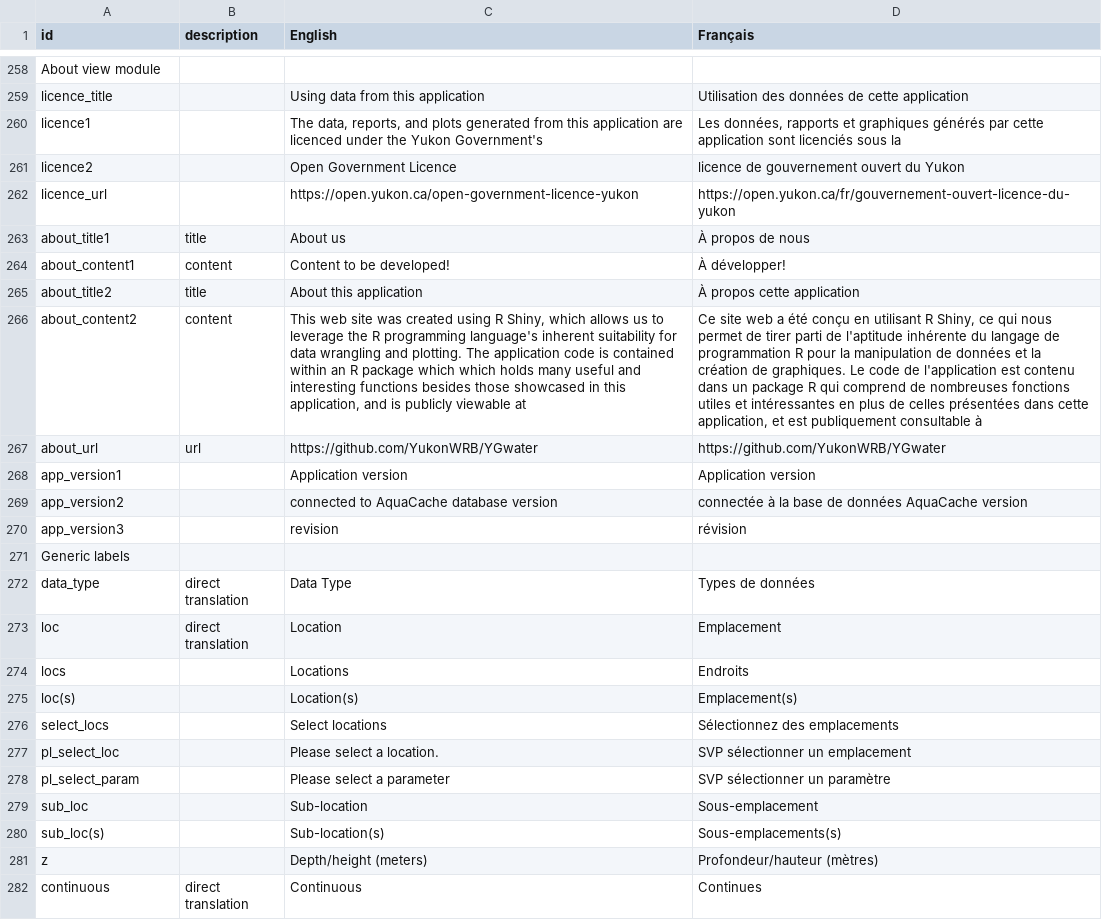
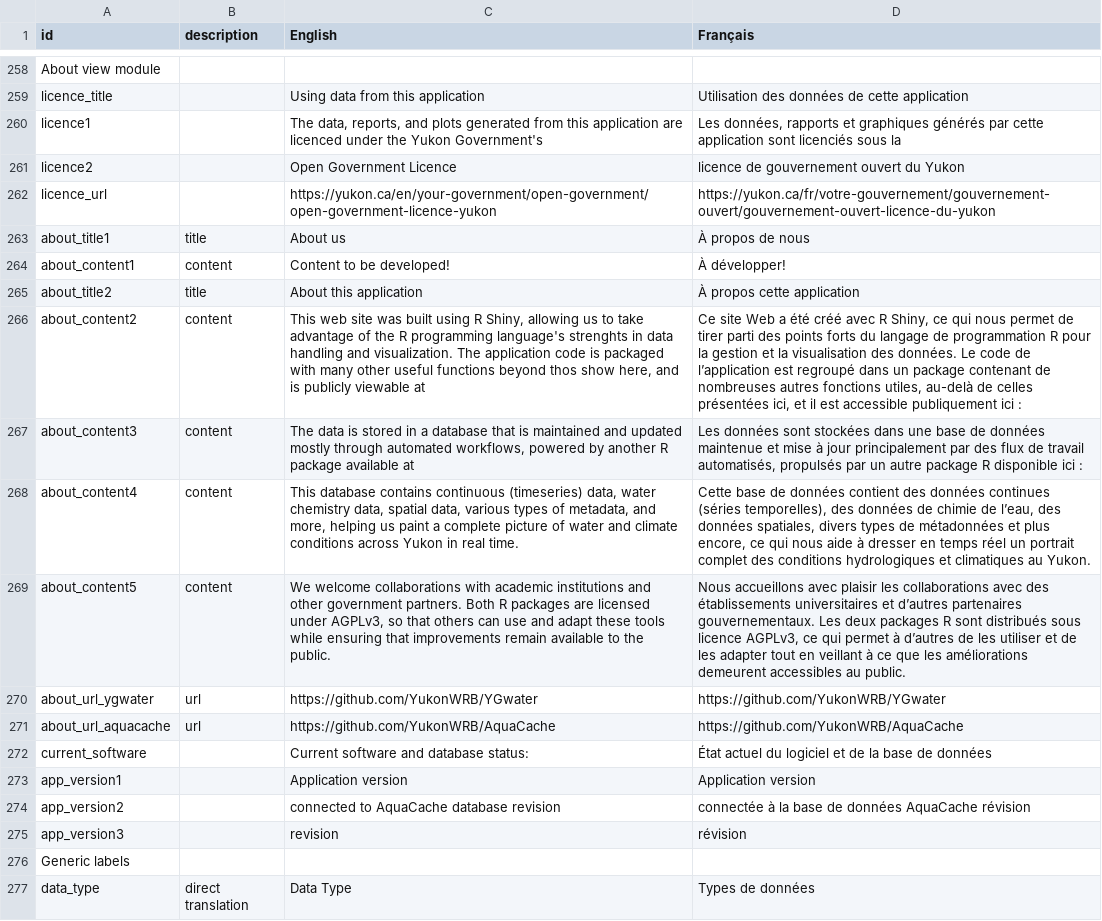
Before and after one commit to YukonWRB/YGwater, a CSV file: inst/apps/YGwater/translations.csv, drawn as a sheet; only a part is shown, gaps mark what is left out; the shorter side is filled out with more unchanged rows; addresses are those after the commit; the diff names each change by its address in the sheet, - before the commit and + after, or states it on an @@ line.

```diff
--- a/inst/apps/YGwater/translations.csv
+++ b/inst/apps/YGwater/translations.csv
-C262 (English): https://open.yukon.ca/open-government-licence-yukon
+C262 (English): https://yukon.ca/en/your-government/open-government/open-government-licence-yukon
-D262 (Français): https://open.yukon.ca/fr/gouvernement-ouvert-licence-du-yukon
+D262 (Français): https://yukon.ca/fr/votre-gouvernement/gouvernement-ouvert/gouvernement-ouvert-licence-du-yukon
-C266 (English): …site was created using R Shiny, which allows us to leverage the R programming language's inherent suitability for data wrangling and plotting. The application code is contained within an R package which which holds many useful and interesting functions besides those showcased in this application, and is…
+C266 (English): …site was built using R Shiny, allowing us to take advantage of the R programming language's strenghts in data handling and visualization. The application code is packaged with many other useful functions beyond thos show here, and is…
-D266 (Français): Ce site web a été conçu en utilisant R Shiny, ce qui nous permet de tirer parti de l'aptitude inhérente du langage de programmation R pour la manipulation de données et la création de graphiques. Le code de l'application est contenu dans un package R qui comprend de nombreuses fonctions utiles et intéressantes en plus de celles présentées dans cette application, et est publiquement consultable à
+D266 (Français): Ce site Web a été créé avec R Shiny, ce qui nous permet de tirer parti des points forts du langage de programmation R pour la gestion et la visualisation des données. Le code de l’application est regroupé dans un package contenant de nombreuses autres fonctions utiles, au-delà de celles présentées ici, et il est accessible publiquement ici :
+row 267: about_content3 | content | The data is stored in a database that is maintained and updated mostly through automated workflows, powered by another R package available at | Les données sont stockées dans une base de données maintenue et mise à jour principalement par des flux de travail automatisés, propulsés par un autre package R disponible ici :
+row 268: about_content4 | content | This database contains continuous (timeseries) data, water chemistry data, spatial data, various types of metadata, and more, helping us paint a complete picture of water and climate conditions across Yukon in real time. | Cette base de données contient des données continues (séries temporelles), des données de chimie de l’eau, des données spatiales, divers types de métadonnées et plus encore, ce qui nous aide à dresser en temps réel un portrait complet des conditions hydrologiques et climatiques au Yukon.
+row 269: about_content5 | content | We welcome collaborations with academic institutions and other government partners. Both R packages are licensed under AGPLv3, so that others can use and adapt these tools while ensuring that improvements remain available to the public. | Nous accueillons avec plaisir les collaborations avec des établissements universitaires et d’autres partenaires gouvernementaux. Les deux packages R sont distribués sous licence AGPLv3, ce qui permet à d’autres de les utiliser et de les adapter tout en veillant à ce que les améliorations demeurent accessibles au public.
-A270 (id): about_url
+A270 (id): about_url_ygwater
+row 271: about_url_aquacache | url | https://github.com/YukonWRB/AquaCache | https://github.com/YukonWRB/AquaCache
+row 272: current_software |  | Current software and database status: | État actuel du logiciel et de la base de données
-C274 (English): connected to AquaCache database version
+C274 (English): connected to AquaCache database revision
-D274 (Français): …données AquaCache version
+D274 (Français): …données AquaCache révision
```
Also changed, not shown: 1 other file.
